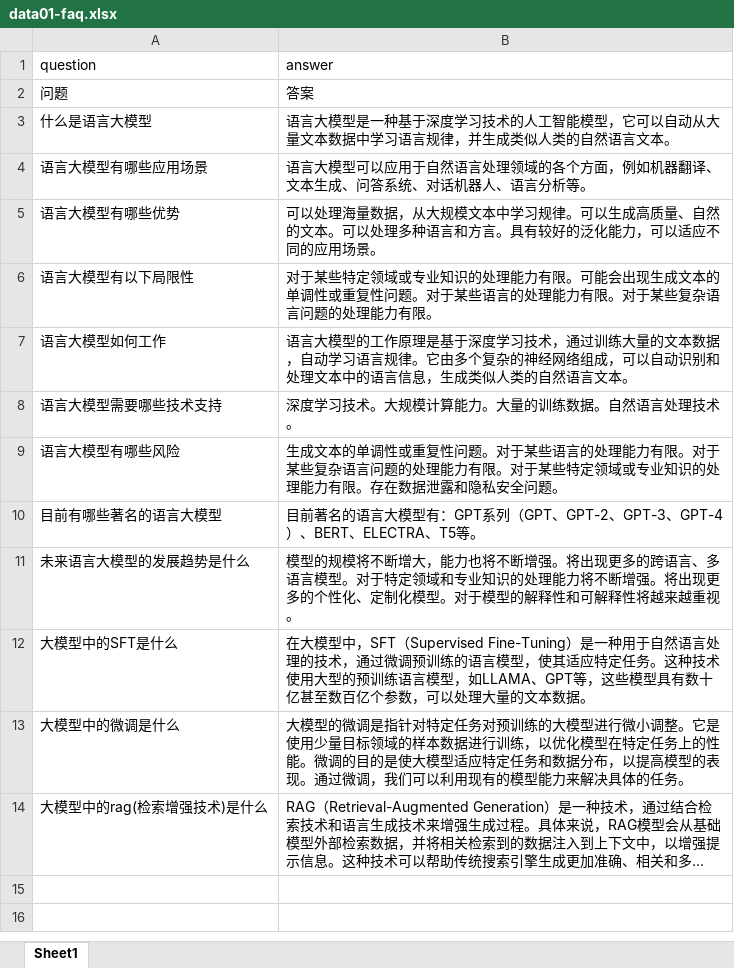
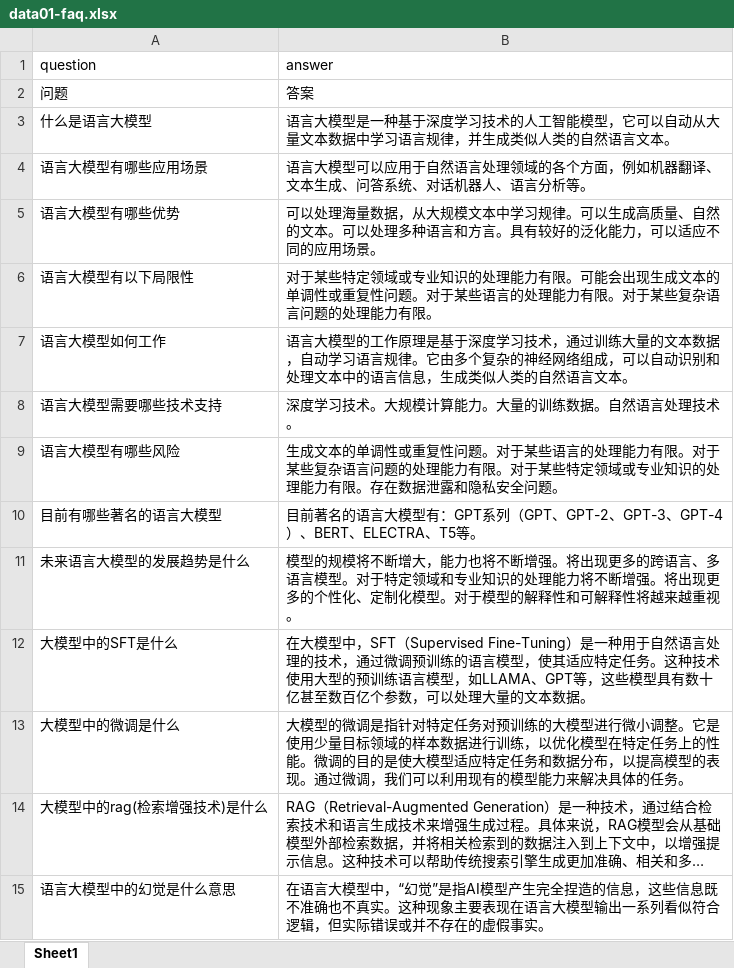
Before and after one commit to jasony62/tms-llm-kit, an Excel workbook: sample/data01-faq.xlsx, sheet Sheet1, drawn as a sheet; long unchanged cells end in …; values as stored, in another font and other column widths than the file's, no borders; the diff names each change by its address in the sheet, - before the commit and + after, or states it on an @@ line.

```diff
--- a/sample/data01-faq.xlsx (sheet Sheet1)
+++ b/sample/data01-faq.xlsx (sheet Sheet1)
+row 15: 语言大模型中的幻觉是什么意思 | 在语言大模型中，“幻觉”是指AI模型产生完全捏造的信息，这些信息既不准确也不真实。这种现象主要表现在语言大模型输出一系列看似符合逻辑，但实际错误或并不存在的虚假事实。
```
Also changed, not shown: 21 other files.
